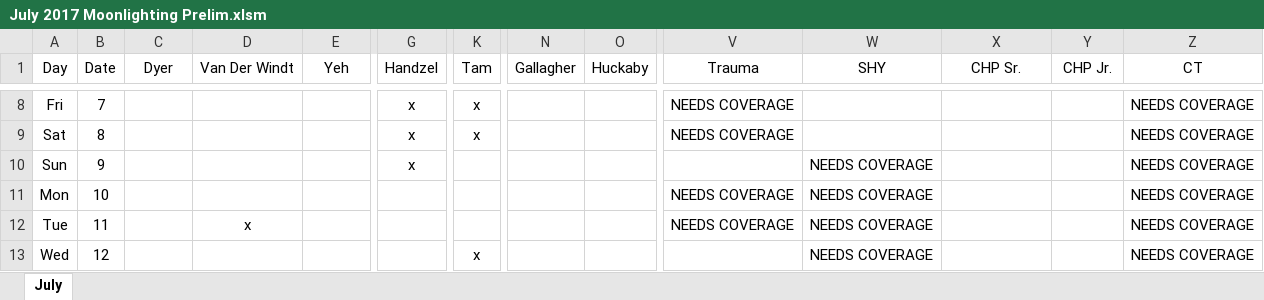
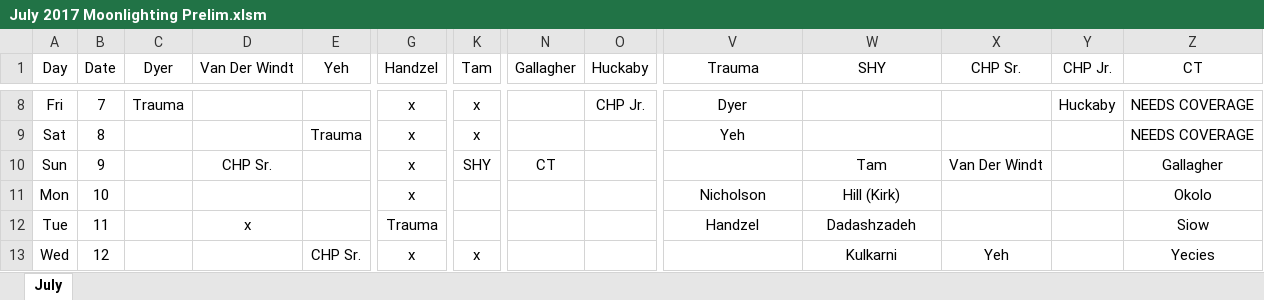
Before and after one commit to handzelrm/moonlighting, an Excel workbook: July 2017 Moonlighting Prelim.xlsm, sheet July, drawn as a sheet; only a part is shown, gaps mark what is left out; values as stored, in another font and other column widths than the file's, no borders; conditional formats not drawn; the diff covers the shown part only; the diff names each change by its address in the sheet, - before the commit and + after, or states it on an @@ line.

Commit message:
prelim schedule with ? trauma jr

```diff
--- a/July 2017 Moonlighting Prelim.xlsm (sheet July)
+++ b/July 2017 Moonlighting Prelim.xlsm (sheet July)
-C8 (Dyer): (empty)
+C8 (Dyer): Trauma
-O8 (Huckaby): (empty)
+O8 (Huckaby): CHP Jr.
-V8 (Trauma): NEEDS COVERAGE
+V8 (Trauma): Dyer
-Y8 (CHP Jr.): (empty)
+Y8 (CHP Jr.): Huckaby
-E9 (Yeh): (empty)
+E9 (Yeh): Trauma
-V9 (Trauma): NEEDS COVERAGE
+V9 (Trauma): Yeh
-D10 (Van Der Windt): (empty)
+D10 (Van Der Windt): CHP Sr.
-K10 (Tam): (empty)
+K10 (Tam): SHY
-N10 (Gallagher): (empty)
+N10 (Gallagher): CT
-W10 (SHY): NEEDS COVERAGE
+W10 (SHY): Tam
-X10 (CHP Sr.): (empty)
+X10 (CHP Sr.): Van Der Windt
-Z10 (CT): NEEDS COVERAGE
+Z10 (CT): Gallagher
-G11 (Handzel): (empty)
+G11 (Handzel): x
-V11 (Trauma): NEEDS COVERAGE
+V11 (Trauma): Nicholson
-W11 (SHY): NEEDS COVERAGE
+W11 (SHY): Hill (Kirk)
-Z11 (CT): NEEDS COVERAGE
+Z11 (CT): Okolo
-G12 (Handzel): (empty)
+G12 (Handzel): Trauma
-V12 (Trauma): NEEDS COVERAGE
+V12 (Trauma): Handzel
-W12 (SHY): NEEDS COVERAGE
+W12 (SHY): Dadashzadeh
-Z12 (CT): NEEDS COVERAGE
+Z12 (CT): Siow
-E13 (Yeh): (empty)
+E13 (Yeh): CHP Sr.
-G13 (Handzel): (empty)
+G13 (Handzel): x
-W13 (SHY): NEEDS COVERAGE
+W13 (SHY): Kulkarni
-X13 (CHP Sr.): (empty)
+X13 (CHP Sr.): Yeh
-Z13 (CT): NEEDS COVERAGE
+Z13 (CT): Yecies
```
Also changed, not shown: 1 added row, 1 removed row and 145 edited cells elsewhere in this sheet.
